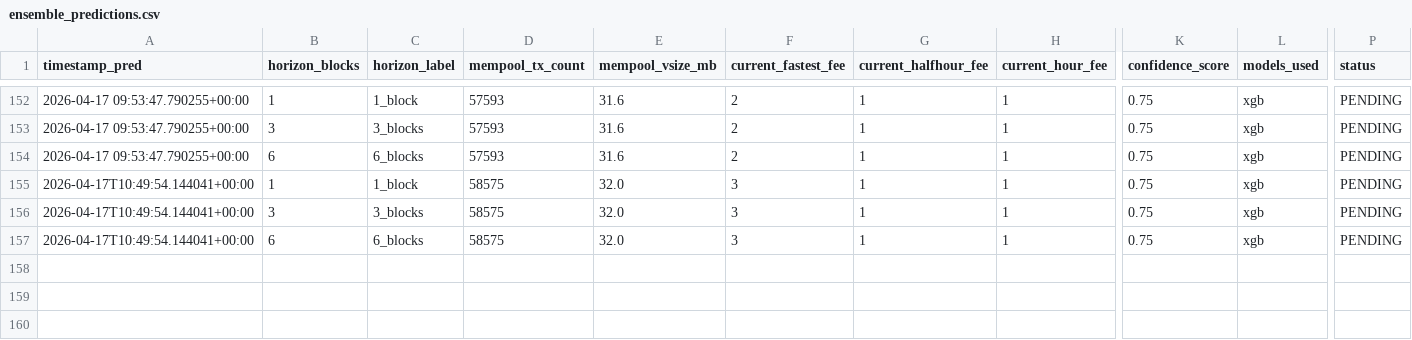
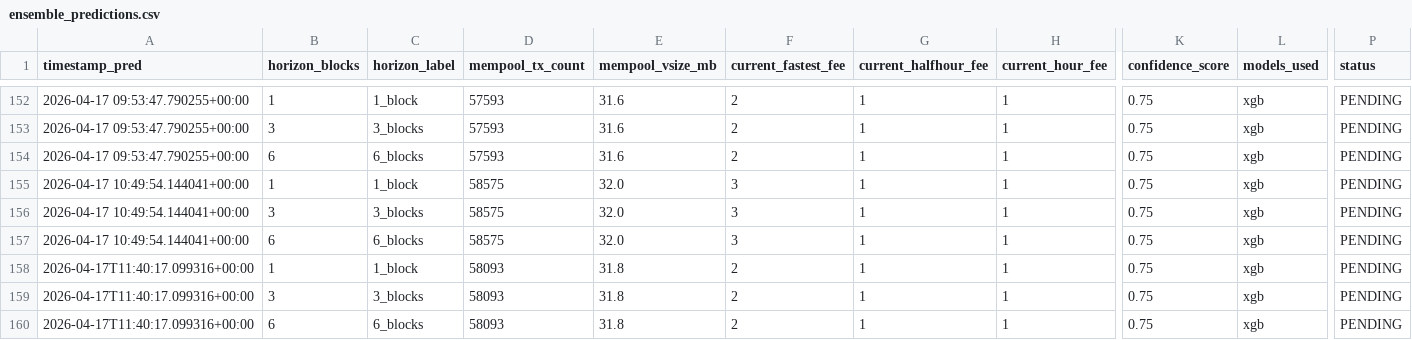
Before and after one commit to CUBOPLUS-BTC/bitcoin-mempool-fee-predictor, a CSV file: predictions/ensemble_predictions.csv, drawn as a sheet; only a part is shown, gaps mark what is left out; rows hold the shown columns only; the diff names each change by its address in the sheet, - before the commit and + after, or states it on an @@ line.

```diff
--- a/predictions/ensemble_predictions.csv
+++ b/predictions/ensemble_predictions.csv
-A155:A157 (timestamp_pred): 2026-04-17T10:49:54.144041+00:00
+A155:A157 (timestamp_pred): 2026-04-17 10:49:54.144041+00:00
+row 158: 2026-04-17T11:40:17.099316+00:00 | 1 | 1_block | 58093 | 31.8 | 2 | 1 | 1 | 0.75 | xgb | PENDING
+row 159: 2026-04-17T11:40:17.099316+00:00 | 3 | 3_blocks | 58093 | 31.8 | 2 | 1 | 1 | 0.75 | xgb | PENDING
+row 160: 2026-04-17T11:40:17.099316+00:00 | 6 | 6_blocks | 58093 | 31.8 | 2 | 1 | 1 | 0.75 | xgb | PENDING
```
